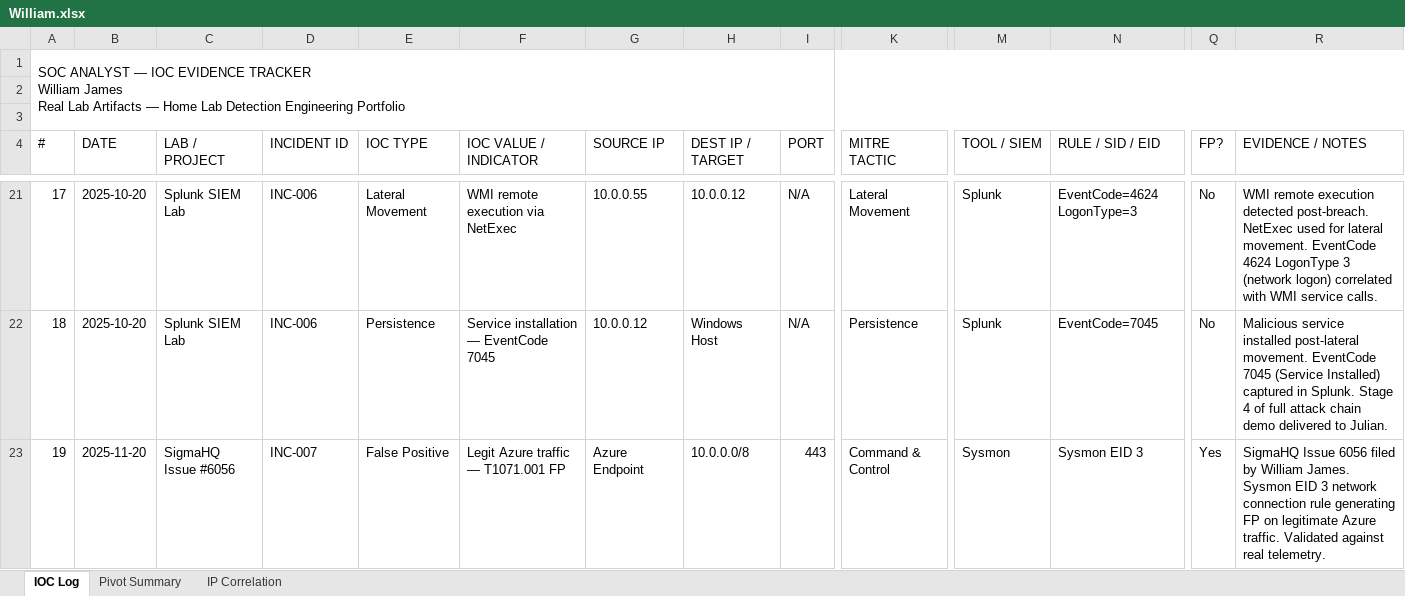
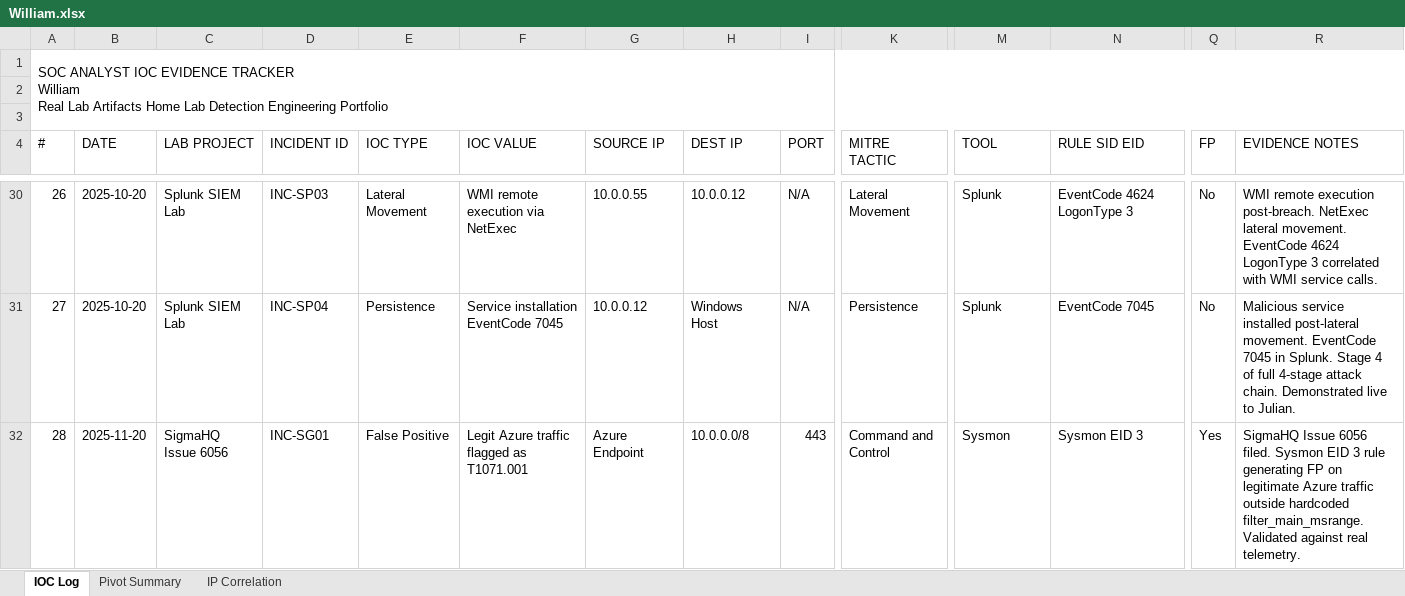
Before and after one commit to WiLL75G/soc-ioc-tracker, an Excel workbook: William.xlsx, sheet IOC Log, drawn as a sheet; only a part is shown, gaps mark what is left out; values as stored, in another font and other column widths than the file's, no cell formats; addresses are those after the commit; the diff covers the shown part only; the diff names each change by its address in the sheet, - before the commit and + after, or states it on an @@ line.

Commit message:
Add SOC IOC Tracker real lab evidence across 9 detection projects

```diff
--- a/William.xlsx (sheet IOC Log)
+++ b/William.xlsx (sheet IOC Log)
@@ column A (#) renumbered from row 1 down @@
-C4: LAB / PROJECT
+C4: LAB PROJECT
-F4: IOC VALUE / INDICATOR
+F4: IOC VALUE
-H4: DEST IP / TARGET
+H4: DEST IP
-M4: TOOL / SIEM
+M4: TOOL
-N4: RULE / SID / EID
+N4: RULE SID EID
-Q4: FP?
+Q4: FP
-R4: EVIDENCE / NOTES
+R4: EVIDENCE NOTES
-D30 (INCIDENT ID): INC-006
+D30 (INCIDENT ID): INC-SP03
-N30 (RULE SID EID): EventCode=4624 LogonType=3
+N30 (RULE SID EID): EventCode 4624 LogonType 3
-R30 (EVIDENCE NOTES): …remote execution detected post-breach. NetExec used for lateral movement. EventCode 4624 LogonType 3 (network logon) correlated with…
+R30 (EVIDENCE NOTES): …remote execution post-breach. NetExec lateral movement. EventCode 4624 LogonType 3 correlated with…
-D31 (INCIDENT ID): INC-006
+D31 (INCIDENT ID): INC-SP04
-F31 (IOC VALUE): Service installation — EventCode 7045
+F31 (IOC VALUE): Service installation EventCode 7045
-N31 (RULE SID EID): EventCode=7045
+N31 (RULE SID EID): EventCode 7045
-R31 (EVIDENCE NOTES): …EventCode 7045 (Service Installed) captured in Splunk. Stage 4 of full attack chain demo delivered to Julian.
+R31 (EVIDENCE NOTES): …EventCode 7045 in Splunk. Stage 4 of full 4-stage attack chain. Demonstrated live to Julian.
-C32 (LAB PROJECT): SigmaHQ Issue #6056
+C32 (LAB PROJECT): SigmaHQ Issue 6056
-D32 (INCIDENT ID): INC-007
+D32 (INCIDENT ID): INC-SG01
-F32 (IOC VALUE): Legit Azure traffic — T1071.001 FP
+F32 (IOC VALUE): Legit Azure traffic flagged as T1071.001
-K32 (MITRE TACTIC): Command & Control
+K32 (MITRE TACTIC): Command and Control
-R32 (EVIDENCE NOTES): …Issue 6056 filed by William James. Sysmon EID 3 network connection rule generating FP on legitimate Azure traffic. Validated against…
+R32 (EVIDENCE NOTES): …Issue 6056 filed. Sysmon EID 3 rule generating FP on legitimate Azure traffic outside hardcoded filter_main_msrange. Validated against…
```
Also changed, not shown: 12 added rows and 76 edited cells elsewhere in this sheet, sheet Pivot Summary, sheet IP Correlation, cell formats, formulas that keep their value.
